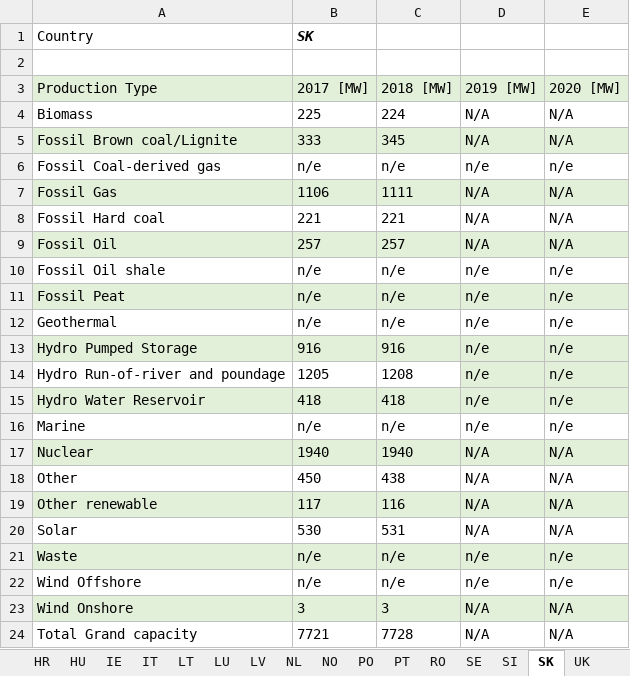
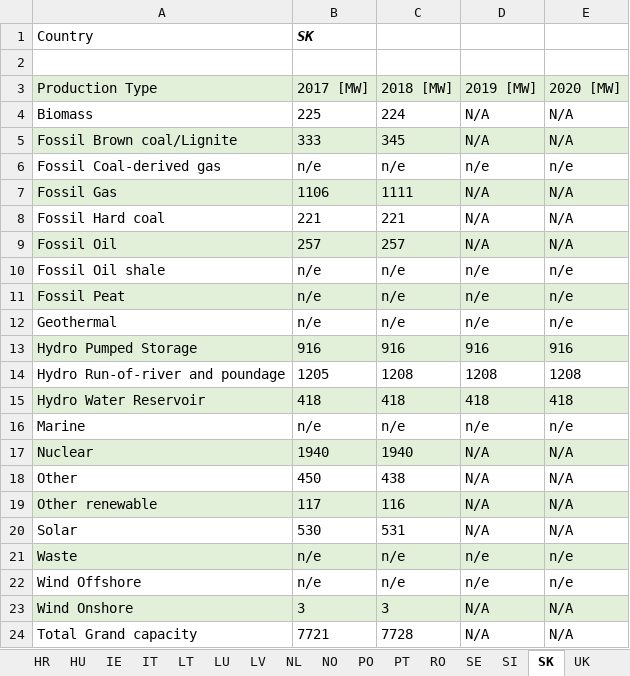
Before and after one commit to EEG-policy-modelling/EEG-Tools, an Excel workbook: AURES calcs/ENTSOE_capacities_per_country.xlsx, sheet SK, drawn as a sheet; values as stored, in another font and other column widths than the file's, no borders; the diff names each change by its address in the sheet, - before the commit and + after, or states it on an @@ line.

```diff
--- a/AURES calcs/ENTSOE_capacities_per_country.xlsx (sheet SK)
+++ b/AURES calcs/ENTSOE_capacities_per_country.xlsx (sheet SK)
-D13 (2019 [MW]): n/e
+D13 (2019 [MW]): 916
-E13 (2020 [MW]): n/e
+E13 (2020 [MW]): 916
-D14 (2019 [MW]): n/e
+D14 (2019 [MW]): 1208
-D14:E14 fill: #E2F0D9
+D14:E14 fill: none
-E14 (2020 [MW]): n/e
+E14 (2020 [MW]): 1208
-D15 (2019 [MW]): n/e
+D15 (2019 [MW]): 418
-E15 (2020 [MW]): n/e
+E15 (2020 [MW]): 418
```
Also changed, not shown: sheet Hydro capacities&FLH, sheet MSW capacities, other sheet tabs, formulas that keep their value, AURES calcs/Example for demand calculations.xlsx, 1 other file.
